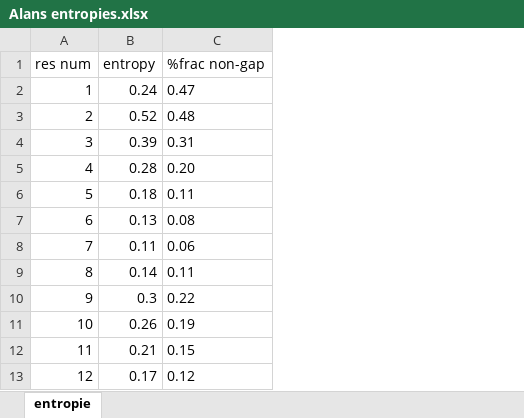
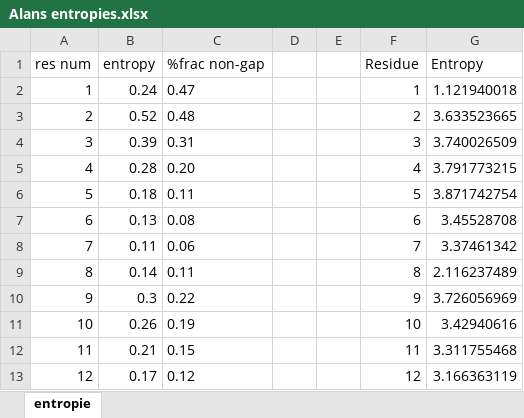
Before and after one commit to pauline-busch/Labrotation, an Excel workbook: Vortrag und Protokoll/Alans entropies.xlsx, sheet entropie, drawn as a sheet; only a part is shown; values as stored, in another font and other column widths than the file's, no borders; charts and pictures not drawn; the diff names each change by its address in the sheet, - before the commit and + after, or states it on an @@ line.

Commit message:
Protokoll

```diff
--- a/Vortrag und Protokoll/Alans entropies.xlsx (sheet entropie)
+++ b/Vortrag und Protokoll/Alans entropies.xlsx (sheet entropie)
+column D, empty
+column E, empty
+column F (Residue), rows 2-13: 1 | 2 | 3 | 4 | 5 | 6 | 7 | 8 | 9 | 10 | 11 | 12
+column G (Entropy), rows 2-13: 1.121940018 | 3.633523665 | 3.740026509 | 3.791773215 | 3.871742754 | 3.45528708 | 3.37461342 | 2.116237489 | 3.726056969 | 3.42940616 | 3.311755468 | 3.166363119
```
Also changed, not shown: charts or pictures, 6 other files.
